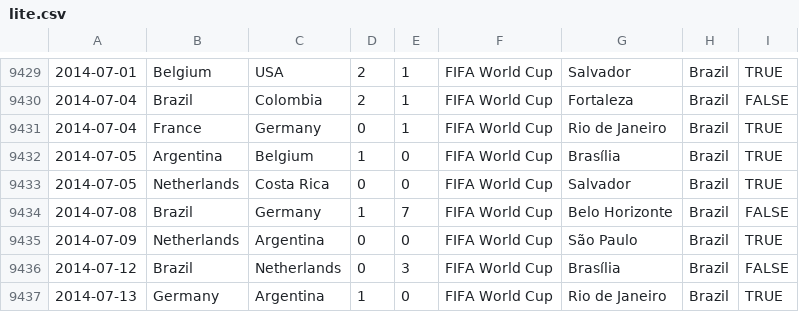
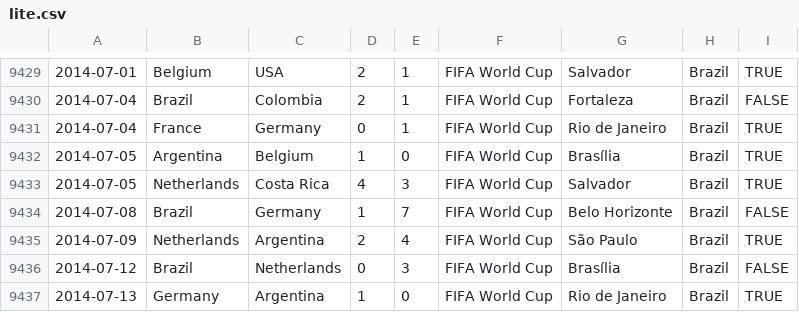
Before and after one commit to larryhou/FIFA, a CSV file: lite.csv, drawn as a sheet; only a part is shown, gaps mark what is left out.

```diff
--- a/lite.csv
+++ b/lite.csv
@@ -9432,5 +9432,5 @@
 2014-07-05,Argentina,Belgium,1,0,FIFA World Cup,Brasília,Brazil,TRUE
-2014-07-05,Netherlands,Costa Rica,0,0,FIFA World Cup,Salvador,Brazil,TRUE
+2014-07-05,Netherlands,Costa Rica,4,3,FIFA World Cup,Salvador,Brazil,TRUE
 2014-07-08,Brazil,Germany,1,7,FIFA World Cup,Belo Horizonte,Brazil,FALSE
-2014-07-09,Netherlands,Argentina,0,0,FIFA World Cup,São Paulo,Brazil,TRUE
+2014-07-09,Netherlands,Argentina,2,4,FIFA World Cup,São Paulo,Brazil,TRUE
 2014-07-12,Brazil,Netherlands,0,3,FIFA World Cup,Brasília,Brazil,FALSE
```
Also changed, not shown: 1 other file.
